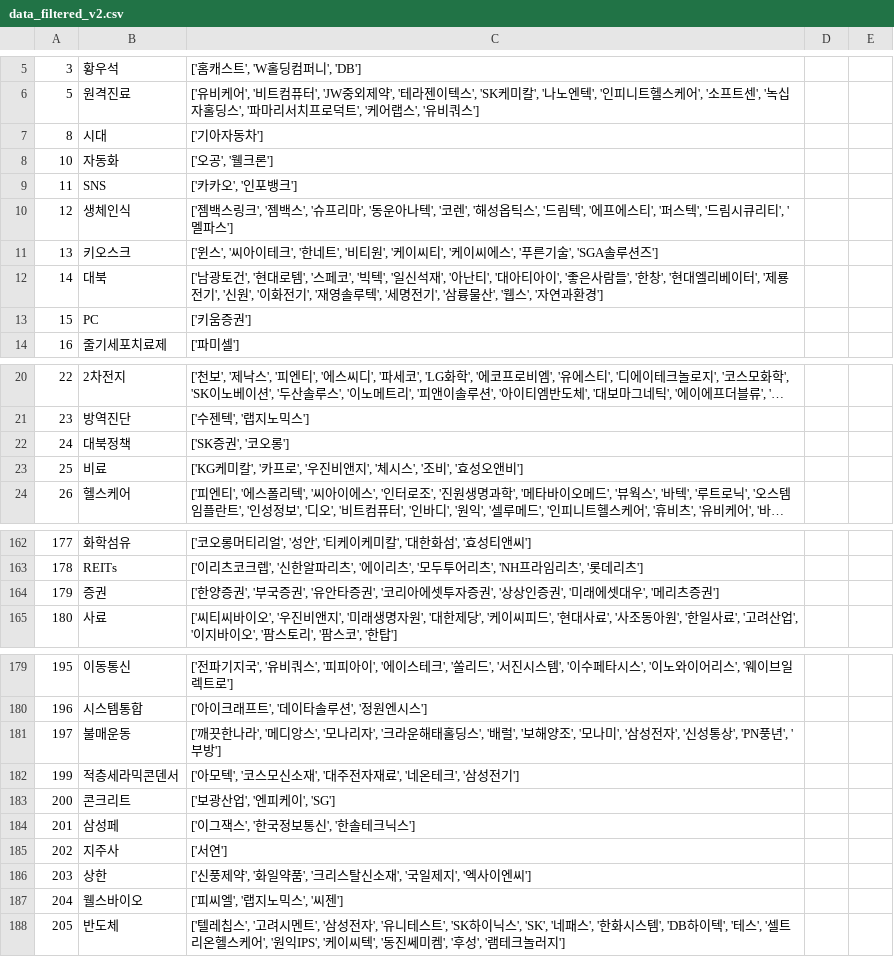
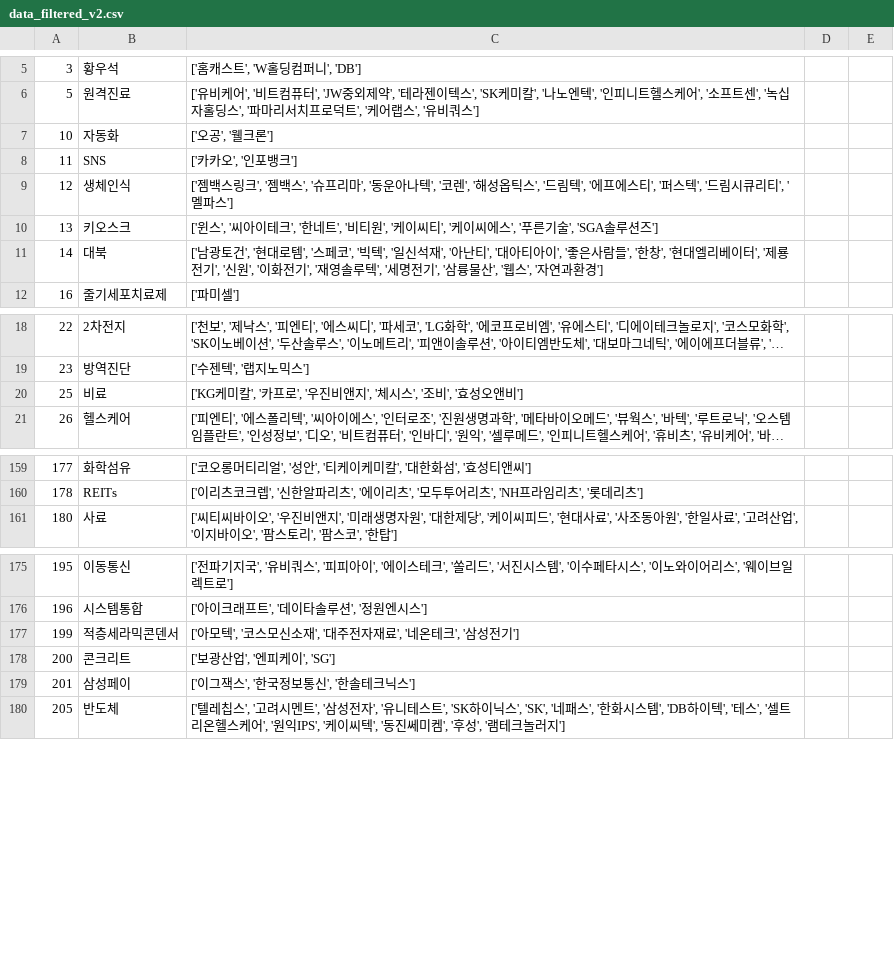
Before and after one commit to sopogen/Project_ThematicInvest, a CSV file: Data/filtered_data/data_filtered_v2.csv, drawn as a sheet; only a part is shown, gaps mark what is left out; long unchanged cells end in …; the diff covers the shown part only.

```diff
--- a/Data/filtered_data/data_filtered_v2.csv
+++ b/Data/filtered_data/data_filtered_v2.csv
@@ -6,3 +6,2 @@
 5,원격진료,"['유비케어', '비트컴퓨터', 'JW중외제약', '테라젠이텍스', 'SK케미칼', '나노엔텍', '인피니트헬스케어', '소프트센', '녹십자홀딩스', '파마리서치프로덕트', '케어랩스', '유비쿼스']"
-8,시대,['기아자동차']
 10,자동화,"['오공', '웰크론']"
@@ -12,3 +11,2 @@
 14,대북,"['남광토건', '현대로템', '스페코', '빅텍', '일신석재', '아난티', '대아티아이', '좋은사람들', '한창', '현대엘리베이터', '제룡전기', '신원', '이화전기', '재영솔루텍', '세명전기', '삼륭물산', '웹스', '자연과환경']"
-15,PC,['키움증권']
 16,줄기세포치료제,['파미셀']
@@ -21,3 +19,2 @@
 23,방역진단,"['수젠텍', '랩지노믹스']"
-24,대북정책,"['SK증권', '코오롱']"
 25,비료,"['KG케미칼', '카프로', '우진비앤지', '체시스', '조비', '효성오앤비']"
@@ -163,3 +160,2 @@
 178,REITs,"['이리츠코크렙', '신한알파리츠', '에이리츠', '모두투어리츠', 'NH프라임리츠', '롯데리츠']"
-179,증권,"['한양증권', '부국증권', '유안타증권', '코리아에셋투자증권', '상상인증권', '미래에셋대우', '메리츠증권']"
 180,사료,"['씨티씨바이오', '우진비앤지', '미래생명자원', '대한제당', '케이씨피드', '현대사료', '사조동아원', '한일사료', '고려산업', '이지바이오', '팜스토리', '팜스코', '한탑']"
@@ -180,9 +176,5 @@
 196,시스템통합,"['아이크래프트', '데이타솔루션', '정원엔시스']"
-197,불매운동,"['깨끗한나라', '메디앙스', '모나리자', '크라운해태홀딩스', '배럴', '보해양조', '모나미', '삼성전자', '신성통상', 'PN풍년', '부방']"
 199,적층세라믹콘덴서,"['아모텍', '코스모신소재', '대주전자재료', '네온테크', '삼성전기']"
 200,콘크리트,"['보광산업', '엔피케이', 'SG']"
-201,삼성페,"['이그잭스', '한국정보통신', '한솔테크닉스']"
-202,지주사,['서연']
-203,상한,"['신풍제약', '화일약품', '크리스탈신소재', '국일제지', '엑사이엔씨']"
-204,웰스바이오,"['피씨엘', '랩지노믹스', '씨젠']"
+201,삼성페이,"['이그잭스', '한국정보통신', '한솔테크닉스']"
 205,반도체,"['텔레칩스', '고려시멘트', '삼성전자', '유니테스트', 'SK하이닉스', 'SK', '네패스', '한화시스템', 'DB하이텍', '테스', '셀트리온헬스케어', '원익IPS', '케이씨텍', '동진쎄미켐', '후성', '램테크놀러지']"
```
Also changed, not shown: 2 removed rows and 4 edited cells elsewhere in this file, 3 other files.
